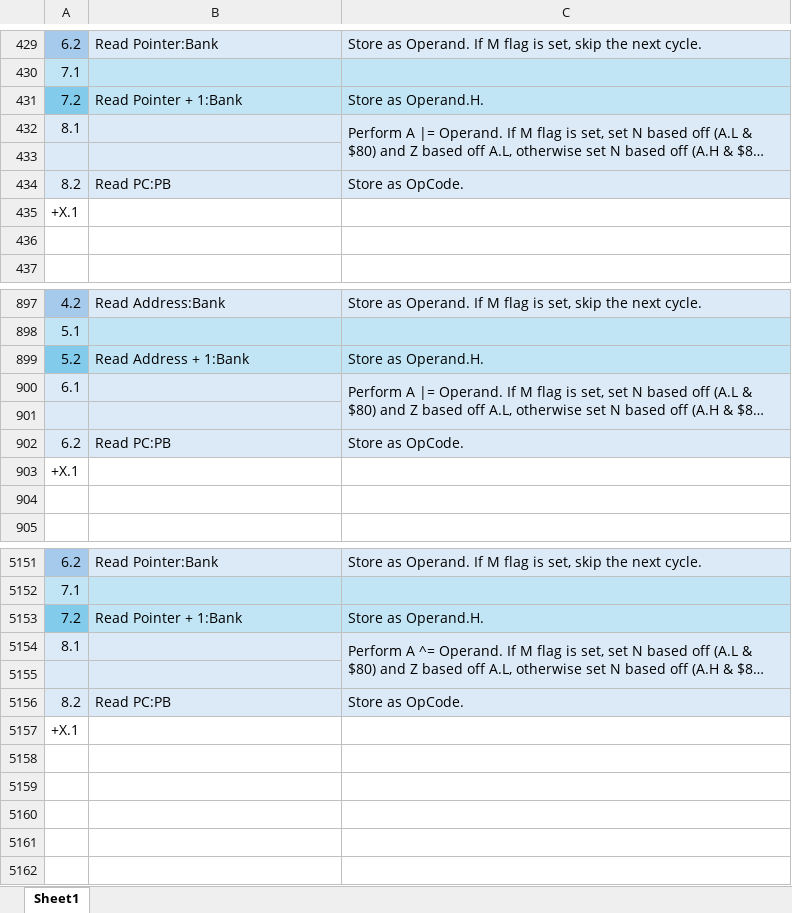
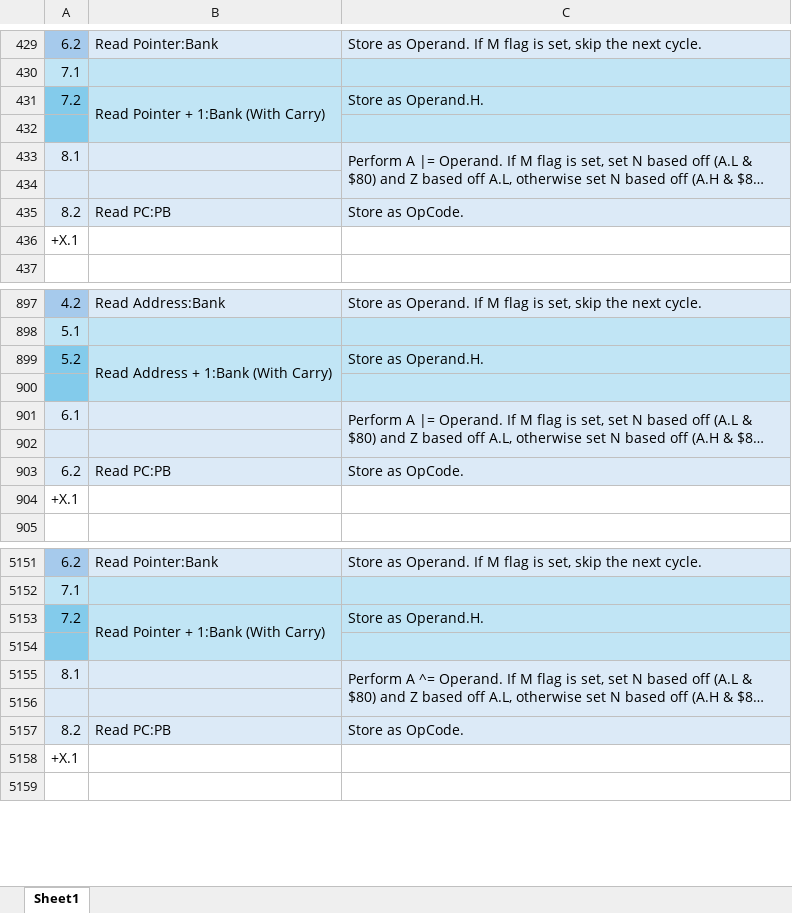
Before and after one commit to L-Spiro/BirdSNES, an Excel workbook: Research/Instructions/Instructions Native SNES.xlsx, sheet Sheet1, drawn as a sheet; only a part is shown, gaps mark what is left out; long unchanged cells end in …; values as stored, in another font and other column widths than the file's, no borders; removed rows and columns are numbered as before the commit, all else as after; the diff covers the shown part only; the diff names each change by its address in the sheet, - before the commit and + after, or states it on an @@ line.

Commit message:
Instructions up to 80.

```diff
--- a/Research/Instructions/Instructions Native SNES.xlsx (sheet Sheet1)
+++ b/Research/Instructions/Instructions Native SNES.xlsx (sheet Sheet1)
-B431: Read Pointer + 1:Bank
+B431: Read Pointer + 1:Bank (With Carry)
+B431:B432 merged
+row 432: (empty)
-row 436: (empty)
-B899: Read Address + 1:Bank
+B899: Read Address + 1:Bank (With Carry)
+B899:B900 merged
+row 900: (empty)
-row 904: (empty)
-B5153: Read Pointer + 1:Bank
+B5153: Read Pointer + 1:Bank (With Carry)
+B5153:B5154 merged
+row 5154: (empty)
-row 5158: (empty)
-row 5159: (empty)
-row 5160: (empty)
-row 5161: (empty)
```
Also changed, not shown: 14 added rows, 13 removed rows, 15 edited cells and merged cells elsewhere in this sheet, Research/Instructions/Instructions Emulation SNES.xlsx, 5 other files.
